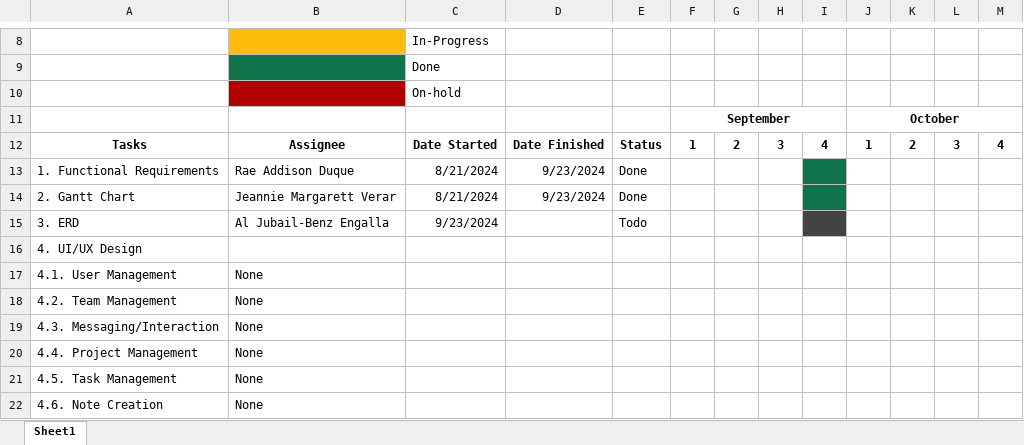
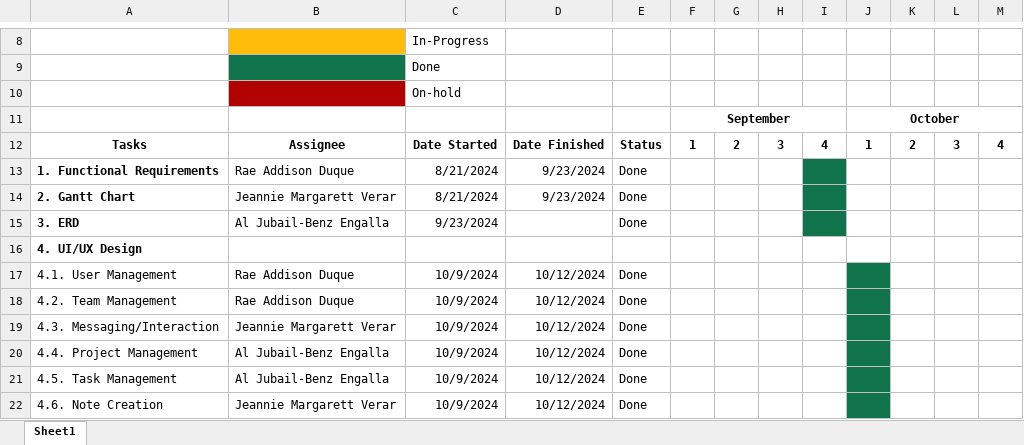
Before and after one commit to Relay28/BubbleSpace, an Excel workbook: Bubble Space - Gantt Chart.xlsx, sheet Sheet1, drawn as a sheet; only a part is shown, gaps mark what is left out; values as stored, in another font and other column widths than the file's, no borders; charts and pictures not drawn; removed rows and columns are numbered as before the commit, all else as after; the diff names each change by its address in the sheet, - before the commit and + after, or states it on an @@ line.

Commit message:
Updated Gantt Chart

```diff
--- a/Bubble Space - Gantt Chart.xlsx (sheet Sheet1)
+++ b/Bubble Space - Gantt Chart.xlsx (sheet Sheet1)
-A13:A16 bold: off
+A13:A16 bold: on
-E15: Todo
+E15: Done
-I15 fill: #434343
+I15 fill: #11734B
-row 17: 4.1. User Management | None
-row 18: 4.2. Team Management | None
-row 19: 4.3. Messaging/Interaction | None
-row 20: 4.4. Project Management | None
-row 21: 4.5. Task Management | None
-row 22: 4.6. Note Creation | None
+row 17: 4.1. User Management | Rae Addison Duque | 10/9/2024 | 10/12/2024 | Done
+row 18: 4.2. Team Management | Rae Addison Duque | 10/9/2024 | 10/12/2024 | Done
+row 19: 4.3. Messaging/Interaction | Jeannie Margarett Verar | 10/9/2024 | 10/12/2024 | Done
+row 20: 4.4. Project Management | Al Jubail-Benz Engalla | 10/9/2024 | 10/12/2024 | Done
+row 21: 4.5. Task Management | Al Jubail-Benz Engalla | 10/9/2024 | 10/12/2024 | Done
+row 22: 4.6. Note Creation | Jeannie Margarett Verar | 10/9/2024 | 10/12/2024 | Done
```
